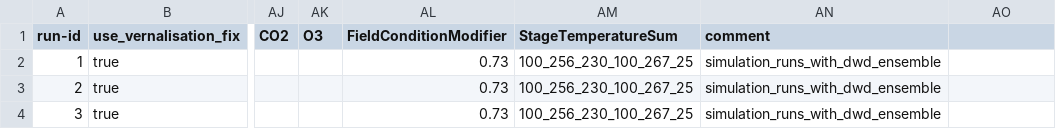
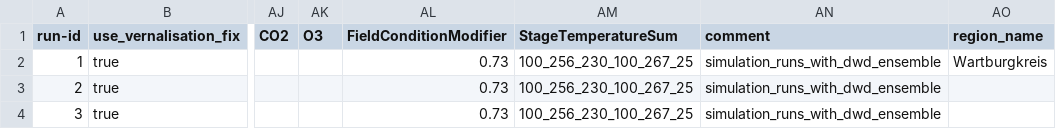
Before and after one commit to zalf-rpm/switch, a CSV file: sim_setups_final.csv, drawn as a sheet; only a part is shown, gaps mark what is left out; the diff names each change by its address in the sheet, - before the commit and + after, or states it on an @@ line.

```diff
--- a/sim_setups_final.csv
+++ b/sim_setups_final.csv
-AO1: (empty)
+AO1: region_name
-AO2 (region_name): (empty)
+AO2 (region_name): Wartburgkreis
```
Also changed, not shown: 2 other files.
